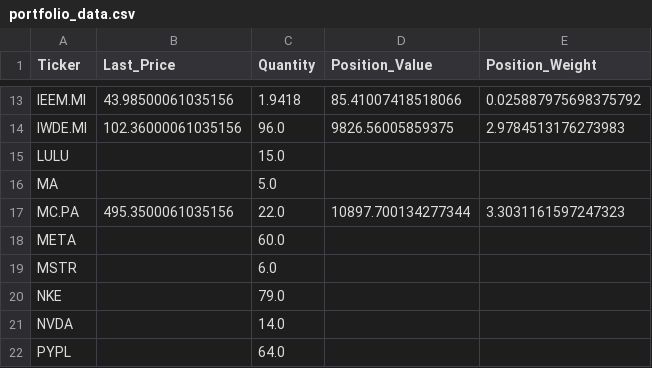
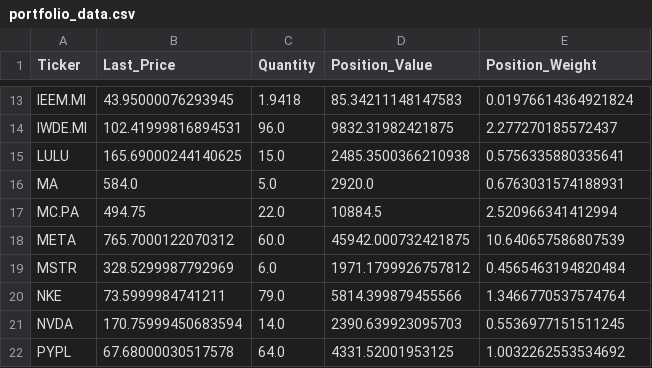
Before and after one commit to scimmione1/FromZeroToQuant-, a CSV file: 08_portfolio_management/portfolio_data.csv, drawn as a sheet; only a part is shown, gaps mark what is left out; the diff covers the shown part only; the diff names each change by its address in the sheet, - before the commit and + after, or states it on an @@ line.

Commit message:
-m "last price update"

```diff
--- a/08_portfolio_management/portfolio_data.csv
+++ b/08_portfolio_management/portfolio_data.csv
-B13 (Last_Price): 43.98500061035156
+B13 (Last_Price): 43.95000076293945
-D13 (Position_Value): 85.41007418518066
+D13 (Position_Value): 85.34211148147583
-E13 (Position_Weight): 0.025887975698375792
+E13 (Position_Weight): 0.01976614364921824
-B14 (Last_Price): 102.36000061035156
+B14 (Last_Price): 102.41999816894531
-D14 (Position_Value): 9826.56005859375
+D14 (Position_Value): 9832.31982421875
-E14 (Position_Weight): 2.9784513176273983
+E14 (Position_Weight): 2.277270185572437
-B15 (Last_Price): (empty)
+B15 (Last_Price): 165.69000244140625
-D15 (Position_Value): (empty)
+D15 (Position_Value): 2485.3500366210938
-E15 (Position_Weight): (empty)
+E15 (Position_Weight): 0.5756335880335641
-B16 (Last_Price): (empty)
+B16 (Last_Price): 584.0
-D16 (Position_Value): (empty)
+D16 (Position_Value): 2920.0
-E16 (Position_Weight): (empty)
+E16 (Position_Weight): 0.6763031574188931
-B17 (Last_Price): 495.3500061035156
+B17 (Last_Price): 494.75
-D17 (Position_Value): 10897.700134277344
+D17 (Position_Value): 10884.5
-E17 (Position_Weight): 3.3031161597247323
+E17 (Position_Weight): 2.520966341412994
-B18 (Last_Price): (empty)
+B18 (Last_Price): 765.7000122070312
-D18 (Position_Value): (empty)
+D18 (Position_Value): 45942.000732421875
-E18 (Position_Weight): (empty)
+E18 (Position_Weight): 10.640657586807539
-B19 (Last_Price): (empty)
+B19 (Last_Price): 328.5299987792969
-D19 (Position_Value): (empty)
+D19 (Position_Value): 1971.1799926757812
-E19 (Position_Weight): (empty)
+E19 (Position_Weight): 0.4565463194820484
-B20 (Last_Price): (empty)
+B20 (Last_Price): 73.5999984741211
-D20 (Position_Value): (empty)
+D20 (Position_Value): 5814.399879455566
-E20 (Position_Weight): (empty)
+E20 (Position_Weight): 1.3466770537574764
-B21 (Last_Price): (empty)
+B21 (Last_Price): 170.75999450683594
-D21 (Position_Value): (empty)
+D21 (Position_Value): 2390.639923095703
-E21 (Position_Weight): (empty)
+E21 (Position_Weight): 0.5536977151511245
-B22 (Last_Price): (empty)
+B22 (Last_Price): 67.68000030517578
-D22 (Position_Value): (empty)
+D22 (Position_Value): 4331.52001953125
-E22 (Position_Weight): (empty)
+E22 (Position_Weight): 1.0032262553534692
```
Also changed, not shown: 40 edited cells elsewhere in this file, 1 other file.
